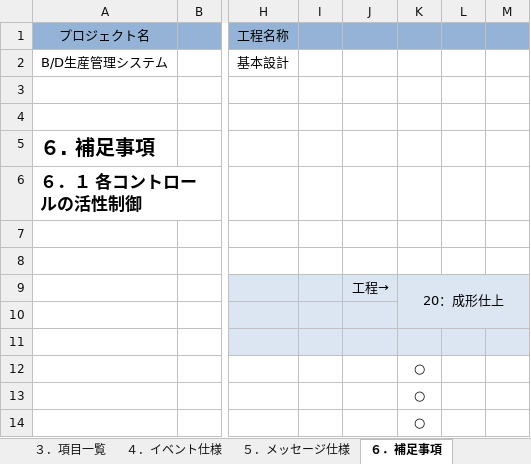
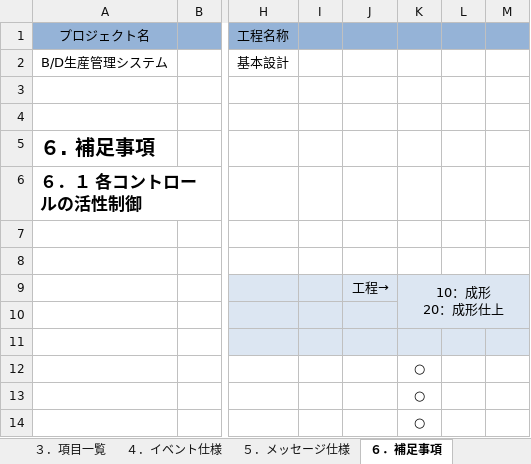
Before and after one commit to LeviDlflu/backdoor, an Excel workbook: 01_基本設計書/20200220リリース/SC-K13_当日実績参照.xlsx, sheet ６．補足事項, drawn as a sheet; only a part is shown, gaps mark what is left out; values as stored, in another font and other column widths than the file's, no borders; ↵ is a line break in a cell; the diff names each change by its address in the sheet, - before the commit and + after, or states it on an @@ line.

```diff
--- a/01_基本設計書/20200220リリース/SC-K13_当日実績参照.xlsx (sheet ６．補足事項)
+++ b/01_基本設計書/20200220リリース/SC-K13_当日実績参照.xlsx (sheet ６．補足事項)
-K9: 20：成形仕上
+K9: 10：成形 ↵ 20：成形仕上
```
Also changed, not shown: sheet ４．イベント仕様, other sheet tabs, charts or pictures, 01_基本設計書/20200220リリース/SC-K13A_当日詳細実績参照.xlsx, 01_基本設計書/20200220リリース/SC-K14A_前日以前詳細実績参照.xlsx, 1 other file.
